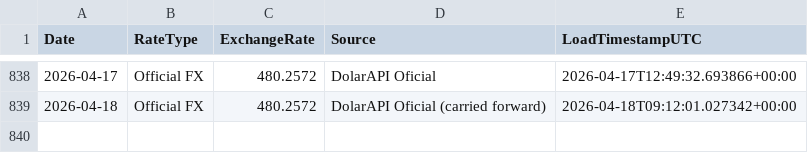
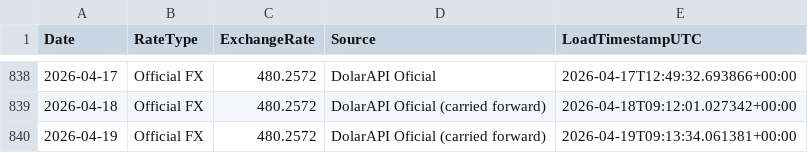
Before and after one commit to phenriquez-pepve/fx_rate_tracker, a CSV file: data/fx_official_ves_usd_history.csv, drawn as a sheet; only a part is shown, gaps mark what is left out; the diff names each change by its address in the sheet, - before the commit and + after, or states it on an @@ line.

```diff
--- a/data/fx_official_ves_usd_history.csv
+++ b/data/fx_official_ves_usd_history.csv
+row 840: 2026-04-19 | Official FX | 480.2572 | DolarAPI Oficial (carried forward) | 2026-04-19T09:13:34.061381+00:00
```
